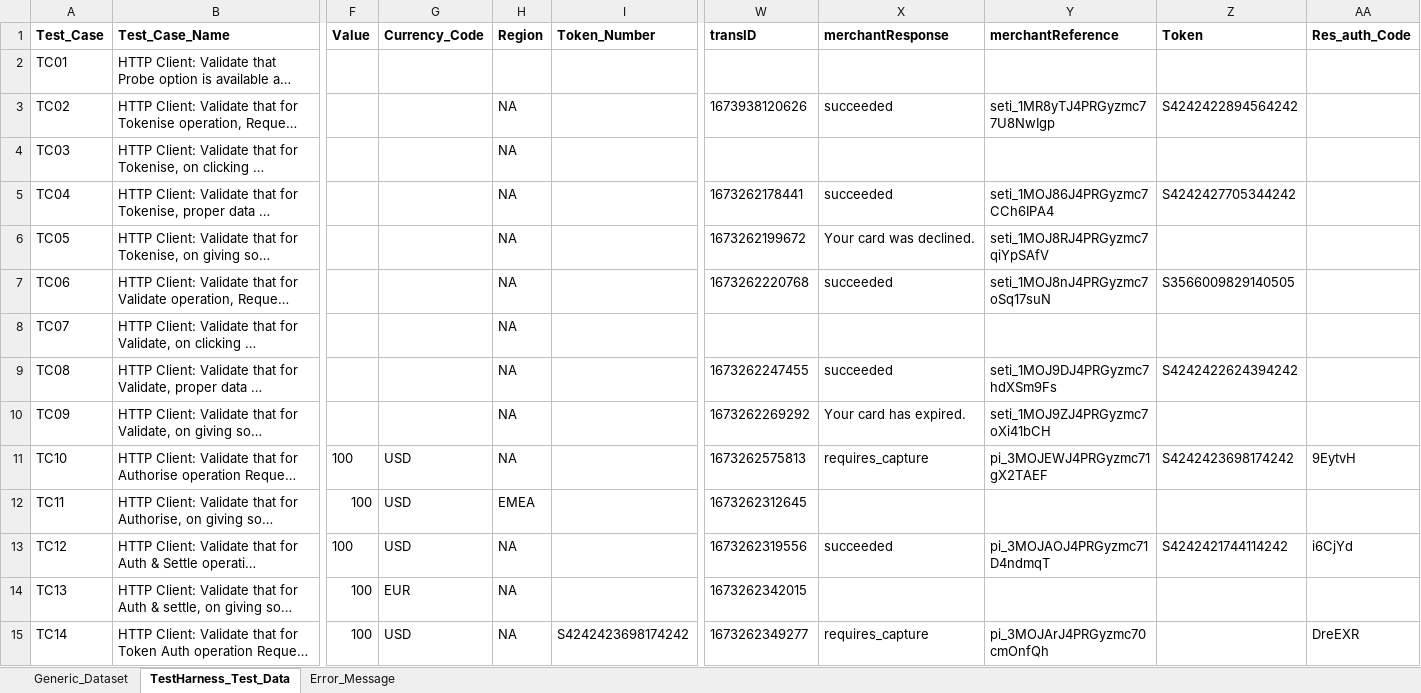
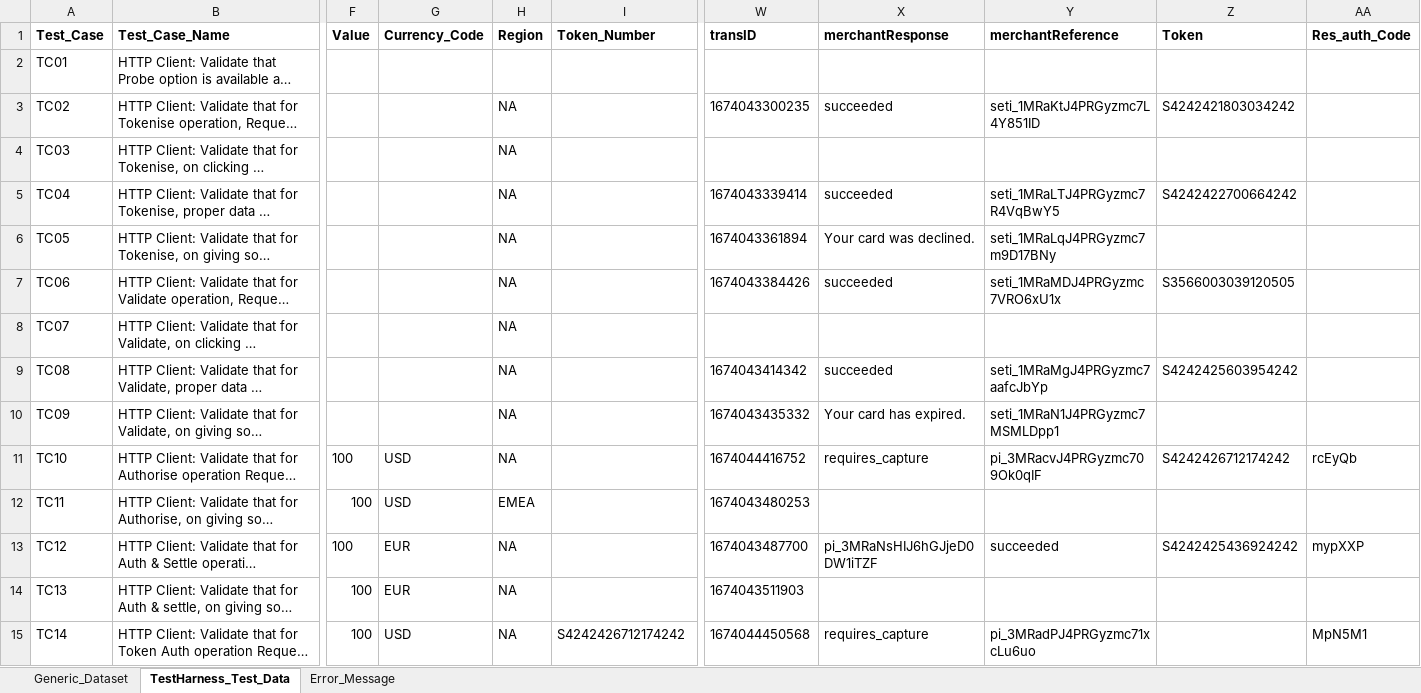
Before and after one commit to gsaha99/Ecommerce_QA, an Excel workbook: Test Data/Automation_Datasheet.xlsx, sheet TestHarness_Test_Data, drawn as a sheet; only a part is shown, gaps mark what is left out; long unchanged cells end in …; values as stored, in another font and other column widths than the file's, no borders; the diff covers the shown part only; the diff names each change by its address in the sheet, - before the commit and + after, or states it on an @@ line.

Commit message:
Modified the test cases and datasheet

```diff
--- a/Test Data/Automation_Datasheet.xlsx (sheet TestHarness_Test_Data)
+++ b/Test Data/Automation_Datasheet.xlsx (sheet TestHarness_Test_Data)
-W3 (transID): 1673938120626
+W3 (transID): 1674043300235
-Y3 (merchantReference): seti_1MR8yTJ4PRGyzmc77U8NwIgp
+Y3 (merchantReference): seti_1MRaKtJ4PRGyzmc7L4Y851ID
-Z3 (Token): S4242422894564242
+Z3 (Token): S4242421803034242
-W5 (transID): 1673262178441
+W5 (transID): 1674043339414
-Y5 (merchantReference): seti_1MOJ86J4PRGyzmc7CCh6IPA4
+Y5 (merchantReference): seti_1MRaLTJ4PRGyzmc7R4VqBwY5
-Z5 (Token): S4242427705344242
+Z5 (Token): S4242422700664242
-W6 (transID): 1673262199672
+W6 (transID): 1674043361894
-Y6 (merchantReference): seti_1MOJ8RJ4PRGyzmc7qiYpSAfV
+Y6 (merchantReference): seti_1MRaLqJ4PRGyzmc7m9D17BNy
-W7 (transID): 1673262220768
+W7 (transID): 1674043384426
-Y7 (merchantReference): seti_1MOJ8nJ4PRGyzmc7oSq17suN
+Y7 (merchantReference): seti_1MRaMDJ4PRGyzmc7VRO6xU1x
-Z7 (Token): S3566009829140505
+Z7 (Token): S3566003039120505
-W9 (transID): 1673262247455
+W9 (transID): 1674043414342
-Y9 (merchantReference): seti_1MOJ9DJ4PRGyzmc7hdXSm9Fs
+Y9 (merchantReference): seti_1MRaMgJ4PRGyzmc7aafcJbYp
-Z9 (Token): S4242422624394242
+Z9 (Token): S4242425603954242
-W10 (transID): 1673262269292
+W10 (transID): 1674043435332
-Y10 (merchantReference): seti_1MOJ9ZJ4PRGyzmc7oXi41bCH
+Y10 (merchantReference): seti_1MRaN1J4PRGyzmc7MSMLDpp1
-W11 (transID): 1673262575813
+W11 (transID): 1674044416752
-Y11 (merchantReference): pi_3MOJEWJ4PRGyzmc71gX2TAEF
+Y11 (merchantReference): pi_3MRacvJ4PRGyzmc709Ok0qIF
-Z11 (Token): S4242423698174242
+Z11 (Token): S4242426712174242
-AA11 (Res_auth_Code): 9EytvH
+AA11 (Res_auth_Code): rcEyQb
-W12 (transID): 1673262312645
+W12 (transID): 1674043480253
-G13 (Currency_Code): USD
+G13 (Currency_Code): EUR
-W13 (transID): 1673262319556
+W13 (transID): 1674043487700
-X13 (merchantResponse): succeeded
+X13 (merchantResponse): pi_3MRaNsHIJ6hGJjeD0DW1iTZF
-Y13 (merchantReference): pi_3MOJAOJ4PRGyzmc71D4ndmqT
+Y13 (merchantReference): succeeded
-Z13 (Token): S4242421744114242
+Z13 (Token): S4242425436924242
-AA13 (Res_auth_Code): i6CjYd
+AA13 (Res_auth_Code): mypXXP
-W14 (transID): 1673262342015
+W14 (transID): 1674043511903
-I15 (Token_Number): S4242423698174242
+I15 (Token_Number): S4242426712174242
-W15 (transID): 1673262349277
+W15 (transID): 1674044450568
-Y15 (merchantReference): pi_3MOJArJ4PRGyzmc70cmOnfQh
+Y15 (merchantReference): pi_3MRadPJ4PRGyzmc71xcLu6uo
-AA15 (Res_auth_Code): DreEXR
+AA15 (Res_auth_Code): MpN5M1
```
Also changed, not shown: 59 edited cells elsewhere in this sheet, sheet Error_Message, 22 other files.
